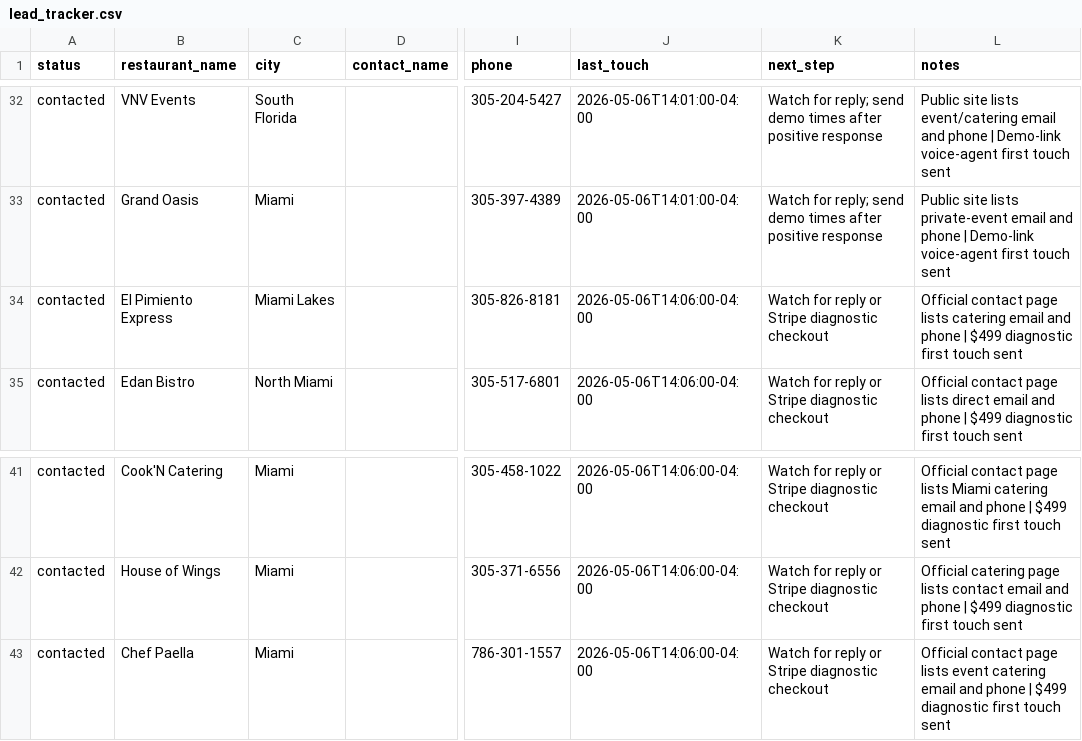
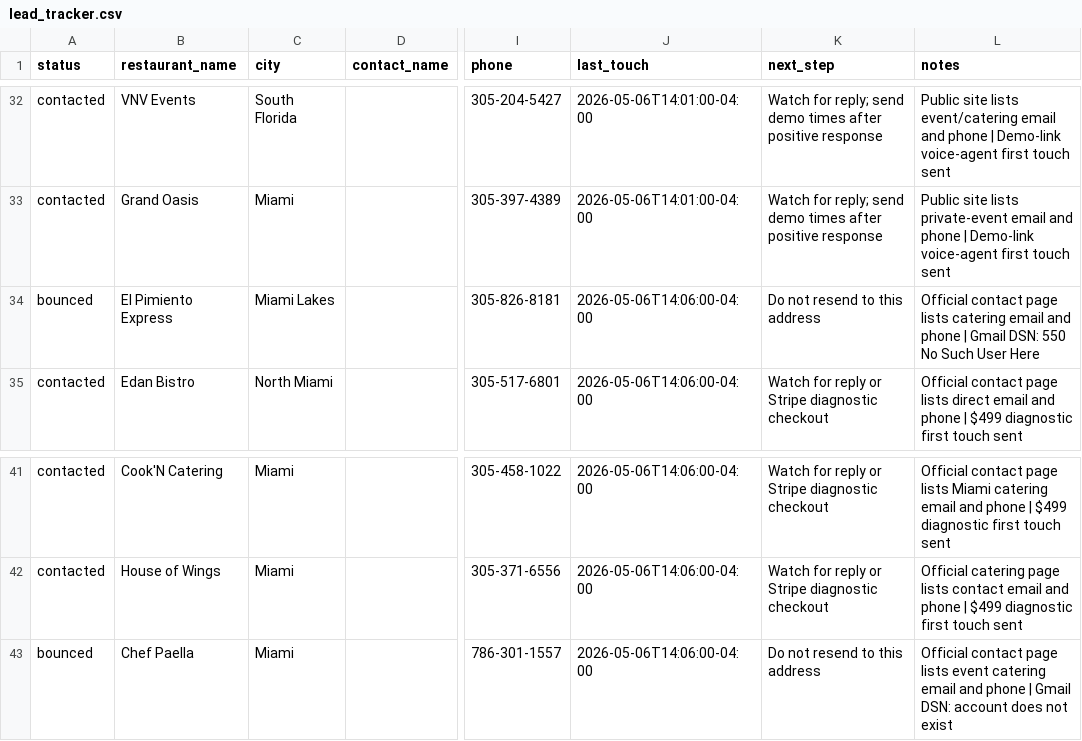
Before and after one commit to IgorGanapolsky/AI_Voice_Phone_Ordering, a CSV file: sales/lead_tracker.csv, drawn as a sheet; only a part is shown, gaps mark what is left out; the diff names each change by its address in the sheet, - before the commit and + after, or states it on an @@ line.

```diff
--- a/sales/lead_tracker.csv
+++ b/sales/lead_tracker.csv
-A34 (status): contacted
+A34 (status): bounced
-K34 (next_step): Watch for reply or Stripe diagnostic checkout
+K34 (next_step): Do not resend to this address
-L34 (notes): …phone | $499 diagnostic first touch sent
+L34 (notes): …phone | Gmail DSN: 550 No Such User Here
-A43 (status): contacted
+A43 (status): bounced
-K43 (next_step): Watch for reply or Stripe diagnostic checkout
+K43 (next_step): Do not resend to this address
-L43 (notes): …phone | $499 diagnostic first touch sent
+L43 (notes): …phone | Gmail DSN: account does not exist
```
Also changed, not shown: 3 other files.
